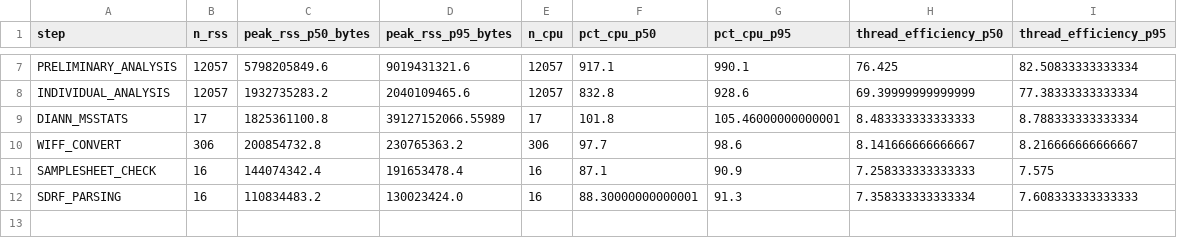
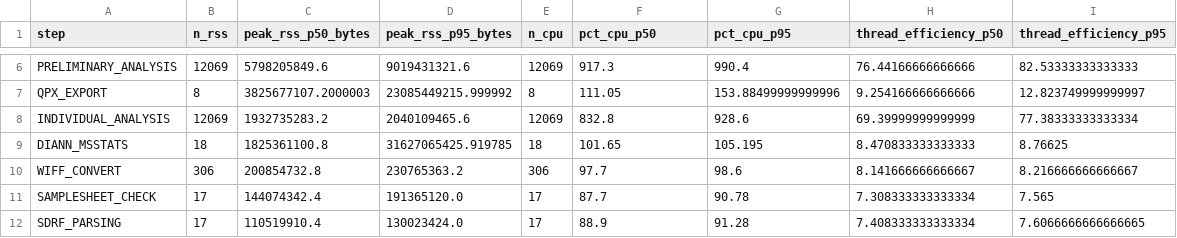
Before and after one commit to ypriverol/quantmsdiann-paper, a TSV file: analysis/figures/performance/data/resources_per_step.tsv, drawn as a sheet; only a part is shown, gaps mark what is left out; addresses are those after the commit; the diff covers the shown part only; the diff names each change by its address in the sheet, - before the commit and + after, or states it on an @@ line.

```diff
--- a/analysis/figures/performance/data/resources_per_step.tsv
+++ b/analysis/figures/performance/data/resources_per_step.tsv
-B6 (n_rss): 12057
+B6 (n_rss): 12069
-E6 (n_cpu): 12057
+E6 (n_cpu): 12069
-F6 (pct_cpu_p50): 917.1
+F6 (pct_cpu_p50): 917.3
-G6 (pct_cpu_p95): 990.1
+G6 (pct_cpu_p95): 990.4
-H6 (thread_efficiency_p50): 76.425
+H6 (thread_efficiency_p50): 76.44166666666666
-I6 (thread_efficiency_p95): 82.50833333333334
+I6 (thread_efficiency_p95): 82.53333333333333
+row 7: QPX_EXPORT | 8 | 3825677107.2000003 | 23085449215.999992 | 8 | 111.05 | 153.88499999999996 | 9.254166666666666 | 12.823749999999997
-B8 (n_rss): 12057
+B8 (n_rss): 12069
-E8 (n_cpu): 12057
+E8 (n_cpu): 12069
-B9 (n_rss): 17
+B9 (n_rss): 18
-D9 (peak_rss_p95_bytes): 39127152066.55989
+D9 (peak_rss_p95_bytes): 31627065425.919785
-E9 (n_cpu): 17
+E9 (n_cpu): 18
-F9 (pct_cpu_p50): 101.8
+F9 (pct_cpu_p50): 101.65
-G9 (pct_cpu_p95): 105.46000000000001
+G9 (pct_cpu_p95): 105.195
-H9 (thread_efficiency_p50): 8.483333333333333
+H9 (thread_efficiency_p50): 8.470833333333333
-I9 (thread_efficiency_p95): 8.788333333333334
+I9 (thread_efficiency_p95): 8.76625
-B11:B12 (n_rss): 16
+B11:B12 (n_rss): 17
-D11 (peak_rss_p95_bytes): 191653478.4
+D11 (peak_rss_p95_bytes): 191365120.0
-E11:E12 (n_cpu): 16
+E11:E12 (n_cpu): 17
-F11 (pct_cpu_p50): 87.1
+F11 (pct_cpu_p50): 87.7
-G11 (pct_cpu_p95): 90.9
+G11 (pct_cpu_p95): 90.78
-H11 (thread_efficiency_p50): 7.258333333333333
+H11 (thread_efficiency_p50): 7.308333333333334
-I11 (thread_efficiency_p95): 7.575
+I11 (thread_efficiency_p95): 7.565
-C12 (peak_rss_p50_bytes): 110834483.2
+C12 (peak_rss_p50_bytes): 110519910.4
-F12 (pct_cpu_p50): 88.30000000000001
+F12 (pct_cpu_p50): 88.9
-G12 (pct_cpu_p95): 91.3
+G12 (pct_cpu_p95): 91.28
-H12 (thread_efficiency_p50): 7.358333333333334
+H12 (thread_efficiency_p50): 7.408333333333334
-I12 (thread_efficiency_p95): 7.608333333333333
+I12 (thread_efficiency_p95): 7.6066666666666665
```
Also changed, not shown: 1 removed row and 31 edited cells elsewhere in this file, analysis/figures/performance/data/parallelism_data.tsv, analysis/figures/performance/data/runtime_per_step.tsv, 46 other files.
